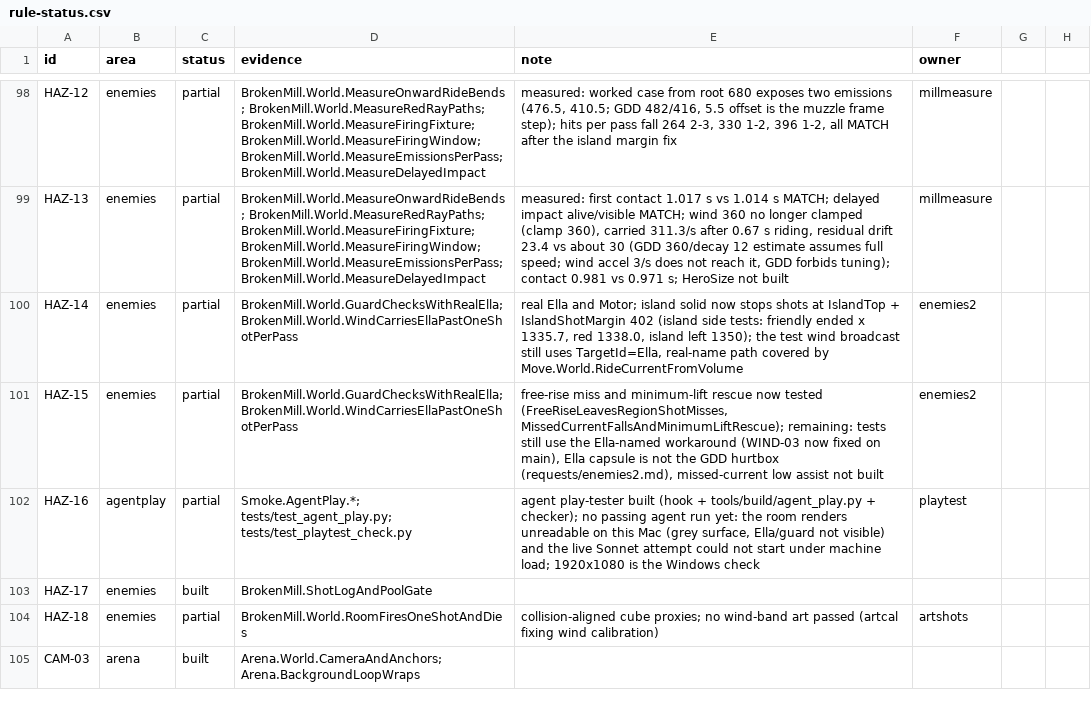
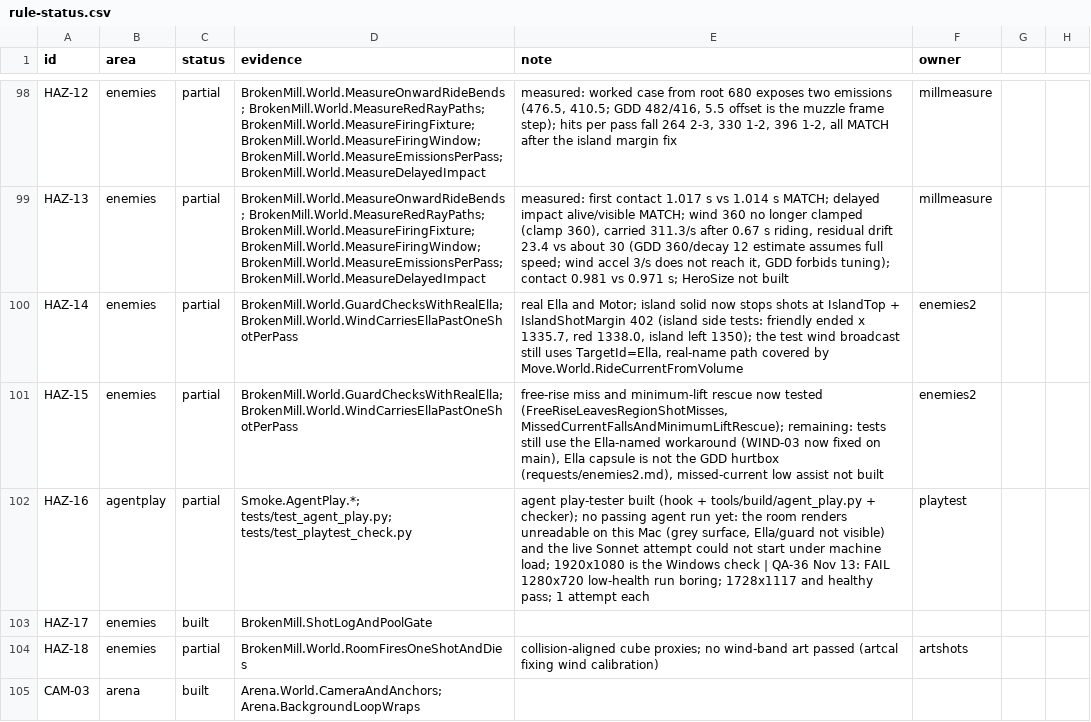
Before and after one commit to joshdrochon/UmbrellaElla, a CSV file: docs/build/rule-status.csv, drawn as a sheet; only a part is shown, gaps mark what is left out; the diff covers the shown part only.

```diff
--- a/docs/build/rule-status.csv
+++ b/docs/build/rule-status.csv
@@ -101,3 +101,3 @@ HAZ-14,enemies,partial,BrokenMill.World.GuardChecksWithRealElla; BrokenMill.Worl
 HAZ-15,enemies,partial,BrokenMill.World.GuardChecksWithRealElla; BrokenMill.World.WindCarriesEllaPastOneShotPerPass,"free-rise miss and minimum-lift rescue now tested (FreeRiseLeavesRegionShotMisses, MissedCurrentFallsAndMinimumLiftRescue); remaining: tests still use the Ella-named workaround (WIND-03 now fixed on main), Ella capsule is not the GDD hurtbox (requests/enemies2.md), missed-current low assist not built",enemies2
-HAZ-16,agentplay,partial,Smoke.AgentPlay.*; tests/test_agent_play.py; tests/test_playtest_check.py,"agent play-tester built (hook + tools/build/agent_play.py + checker); no passing agent run yet: the room renders unreadable on this Mac (grey surface, Ella/guard not visible) and the live Sonnet attempt could not start under machine load; 1920x1080 is the Windows check",playtest
+HAZ-16,agentplay,partial,Smoke.AgentPlay.*; tests/test_agent_play.py; tests/test_playtest_check.py,"agent play-tester built (hook + tools/build/agent_play.py + checker); no passing agent run yet: the room renders unreadable on this Mac (grey surface, Ella/guard not visible) and the live Sonnet attempt could not start under machine load; 1920x1080 is the Windows check" | QA-36 Nov 13: FAIL 1280x720 low-health run boring; 1728x1117 and healthy pass; 1 attempt each,playtest
 HAZ-17,enemies,built,BrokenMill.ShotLogAndPoolGate,,
```
Also changed, not shown: 7 edited cells elsewhere in this file, 2 other files.
